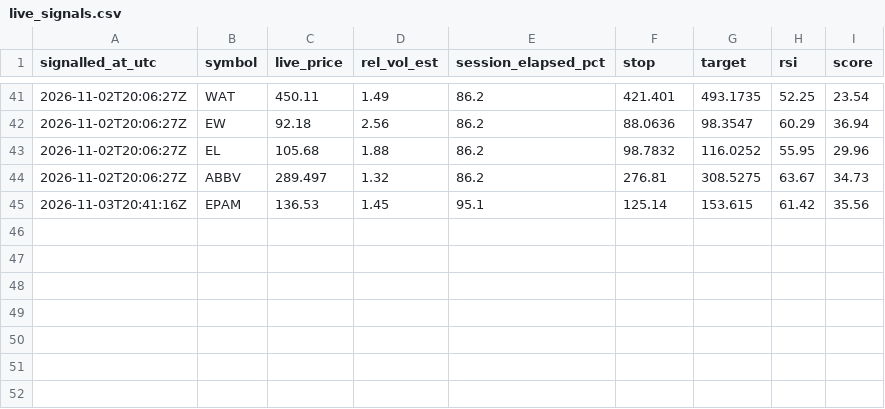
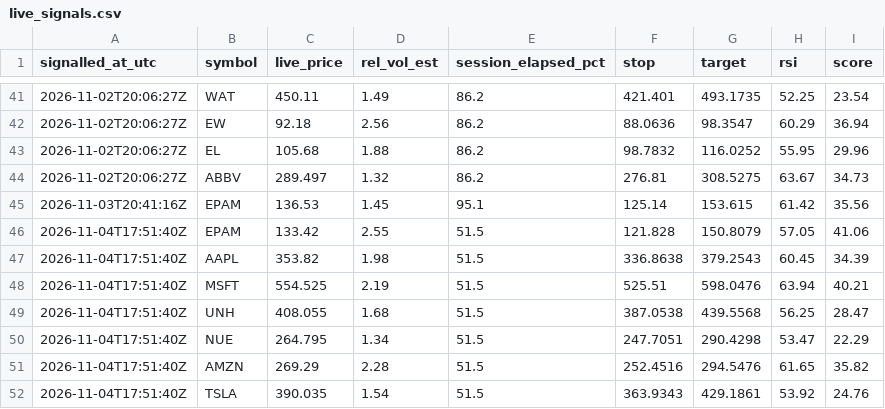
Before and after one commit to kadrisaf/kadrisaf, a CSV file: track_record/live_signals.csv, drawn as a sheet; only a part is shown, gaps mark what is left out.

```diff
--- a/track_record/live_signals.csv
+++ b/track_record/live_signals.csv
@@ -45 +45,8 @@ signalled_at_utc,symbol,live_price,rel_vol_est,session_elapsed_pct,stop,target,r
 2026-11-03T20:41:16Z,EPAM,136.53,1.45,95.1,125.14,153.615,61.42,35.56
+2026-11-04T17:51:40Z,EPAM,133.42,2.55,51.5,121.828,150.8079,57.05,41.06
+2026-11-04T17:51:40Z,AAPL,353.82,1.98,51.5,336.8638,379.2543,60.45,34.39
+2026-11-04T17:51:40Z,MSFT,554.525,2.19,51.5,525.51,598.0476,63.94,40.21
+2026-11-04T17:51:40Z,UNH,408.055,1.68,51.5,387.0538,439.5568,56.25,28.47
+2026-11-04T17:51:40Z,NUE,264.795,1.34,51.5,247.7051,290.4298,53.47,22.29
+2026-11-04T17:51:40Z,AMZN,269.29,2.28,51.5,252.4516,294.5476,61.65,35.82
+2026-11-04T17:51:40Z,TSLA,390.035,1.54,51.5,363.9343,429.1861,53.92,24.76
```
